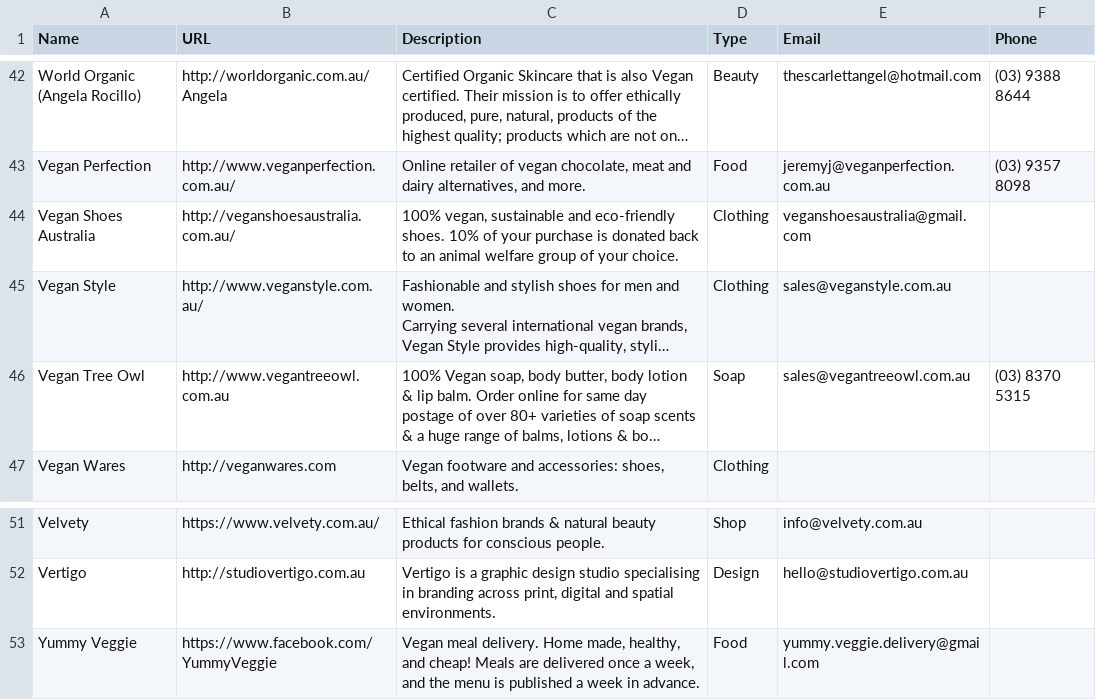
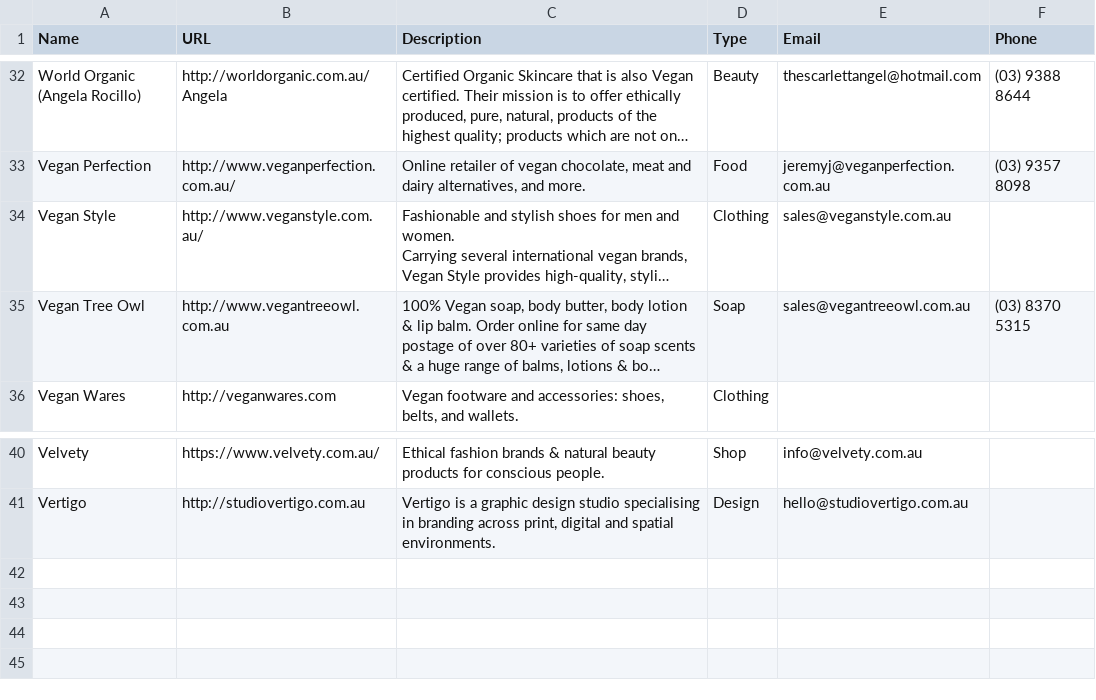
Before and after one commit to xaviershay/veganmelb, a CSV file: data/business.csv, drawn as a sheet; only a part is shown, gaps mark what is left out; long unchanged cells end in …; the diff covers the shown part only; the diff names each change by its address in the sheet, - before the commit and + after, or states it on an @@ line.

```diff
--- a/data/business.csv
+++ b/data/business.csv
-row 44: Vegan Shoes Australia | http://veganshoesaustralia.com.au/ | 100% vegan, sustainable and eco-friendly shoes. 10% of your purchase is donated back to an animal welfare group of your choice. | Clothing | veganshoesaustralia@gmail.com
-row 53: Yummy Veggie | https://www.facebook.com/YummyVeggie | Vegan meal delivery. Home made, healthy, and cheap! Meals are delivered once a week, and the menu is published a week in advance. | Food | yummy.veggie.delivery@gmail.com
```
Also changed, not shown: 10 removed rows elsewhere in this file, 1 other file.
